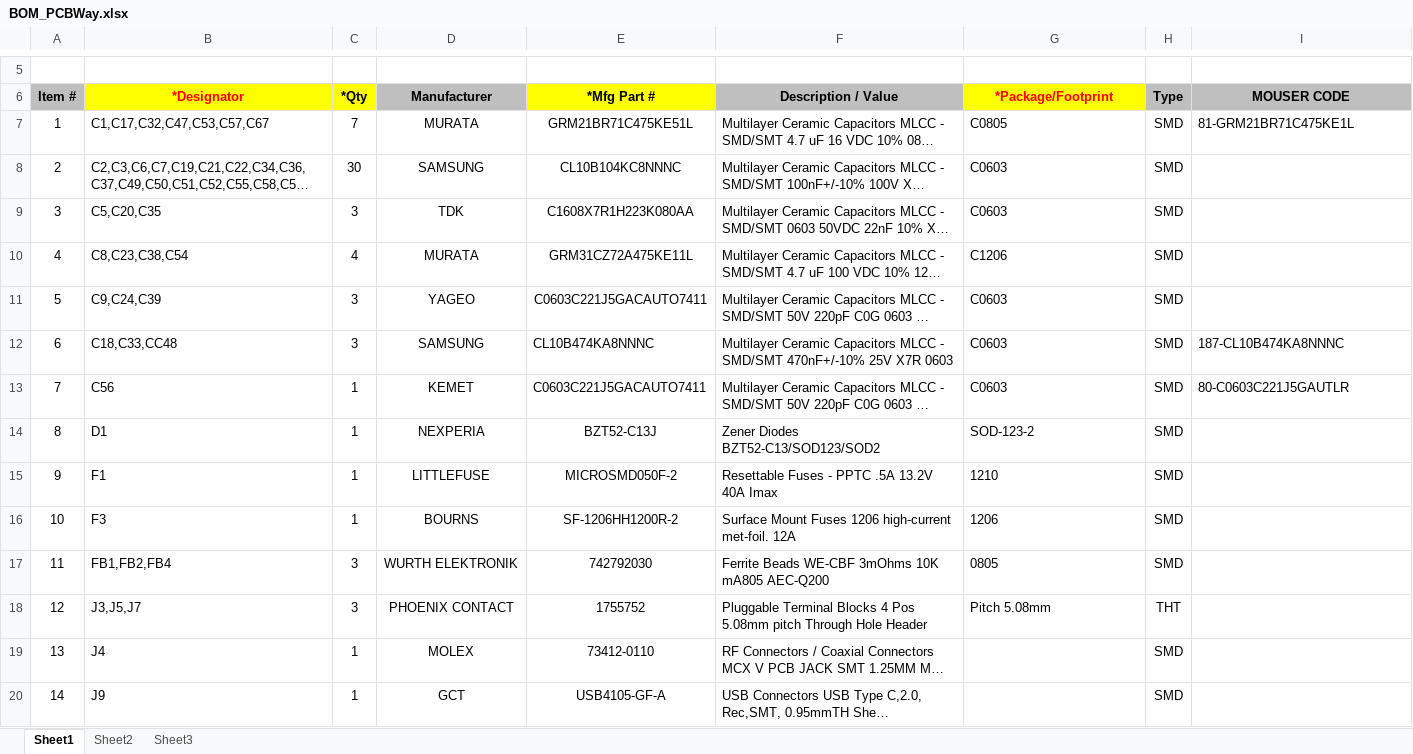
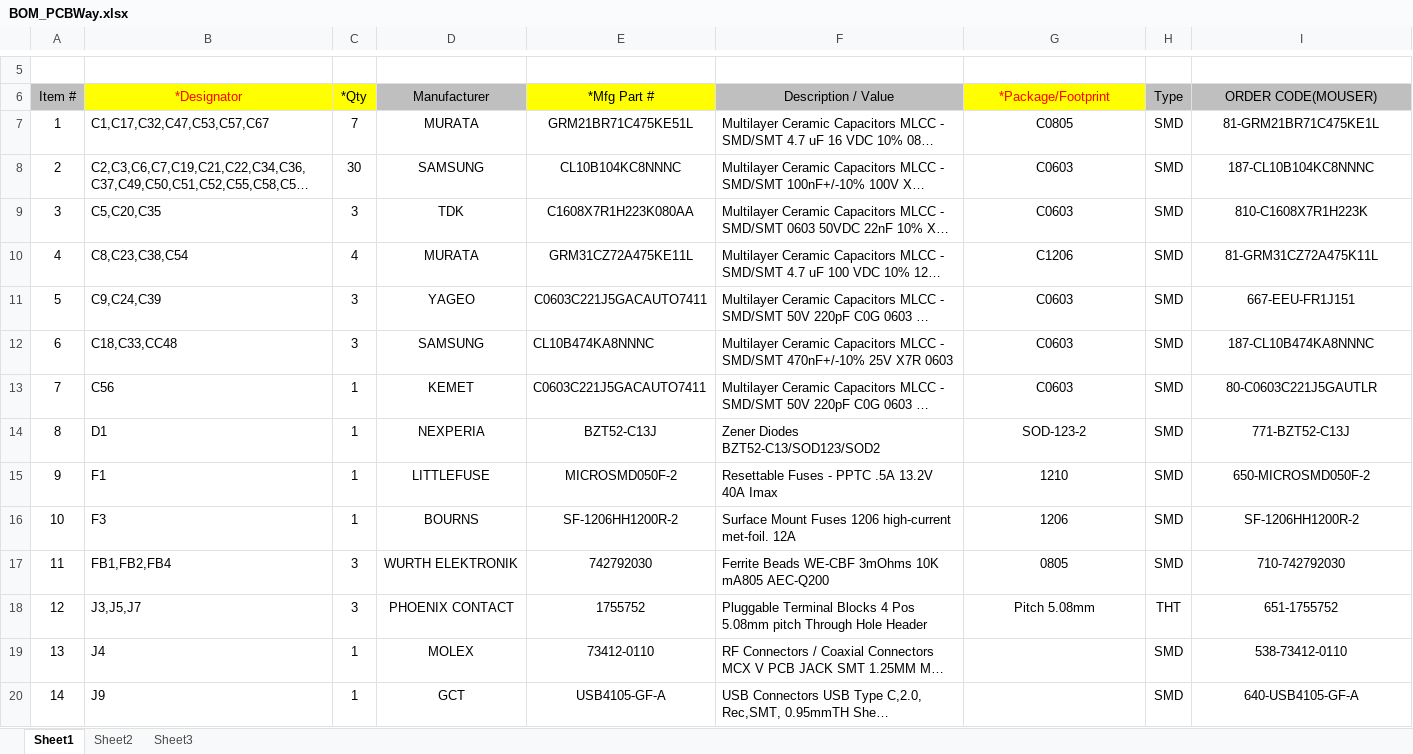
Before and after one commit to Stulinaz/LoRa-based-triple-stepper-board, an Excel workbook: production/BOM_PCBWay.xlsx, sheet Sheet1, drawn as a sheet; only a part is shown, gaps mark what is left out; long unchanged cells end in …; values as stored, in another font and other column widths than the file's, no borders; charts and pictures not drawn; the diff covers the shown part only; the diff names each change by its address in the sheet, - before the commit and + after, or states it on an @@ line.

```diff
--- a/production/BOM_PCBWay.xlsx (sheet Sheet1)
+++ b/production/BOM_PCBWay.xlsx (sheet Sheet1)
-A6:I6 bold: on
+A6:I6 bold: off
-I6: MOUSER CODE
+I6: ORDER CODE(MOUSER)
-G7:G18 alignment: left
+G7:G18 alignment: center
-I7 alignment: left
+I7 alignment: center
-I8 (ORDER CODE(MOUSER)): (empty)
+I8 (ORDER CODE(MOUSER)): 187-CL10B104KC8NNNC
-I9 (ORDER CODE(MOUSER)): (empty)
+I9 (ORDER CODE(MOUSER)): 810-C1608X7R1H223K
-I10 (ORDER CODE(MOUSER)): (empty)
+I10 (ORDER CODE(MOUSER)): 81-GRM31CZ72A475K11L
-I11 (ORDER CODE(MOUSER)): (empty)
+I11 (ORDER CODE(MOUSER)): 667-EEU-FR1J151
-I12:I13 alignment: left
+I12:I13 alignment: center
-I14 (ORDER CODE(MOUSER)): (empty)
+I14 (ORDER CODE(MOUSER)): 771-BZT52-C13J
-I15 (ORDER CODE(MOUSER)): (empty)
+I15 (ORDER CODE(MOUSER)): 650-MICROSMD050F-2
-I16 (ORDER CODE(MOUSER)): (empty)
+I16 (ORDER CODE(MOUSER)): SF-1206HH1200R-2
-I17 (ORDER CODE(MOUSER)): (empty)
+I17 (ORDER CODE(MOUSER)): 710-742792030
-I18 (ORDER CODE(MOUSER)): (empty)
+I18 (ORDER CODE(MOUSER)): 651-1755752
-I19 (ORDER CODE(MOUSER)): (empty)
+I19 (ORDER CODE(MOUSER)): 538-73412-0110
-I20 (ORDER CODE(MOUSER)): (empty)
+I20 (ORDER CODE(MOUSER)): 640-USB4105-GF-A
```
Also changed, not shown: 24 edited cells and cell formats elsewhere in this sheet, 23 other files.
